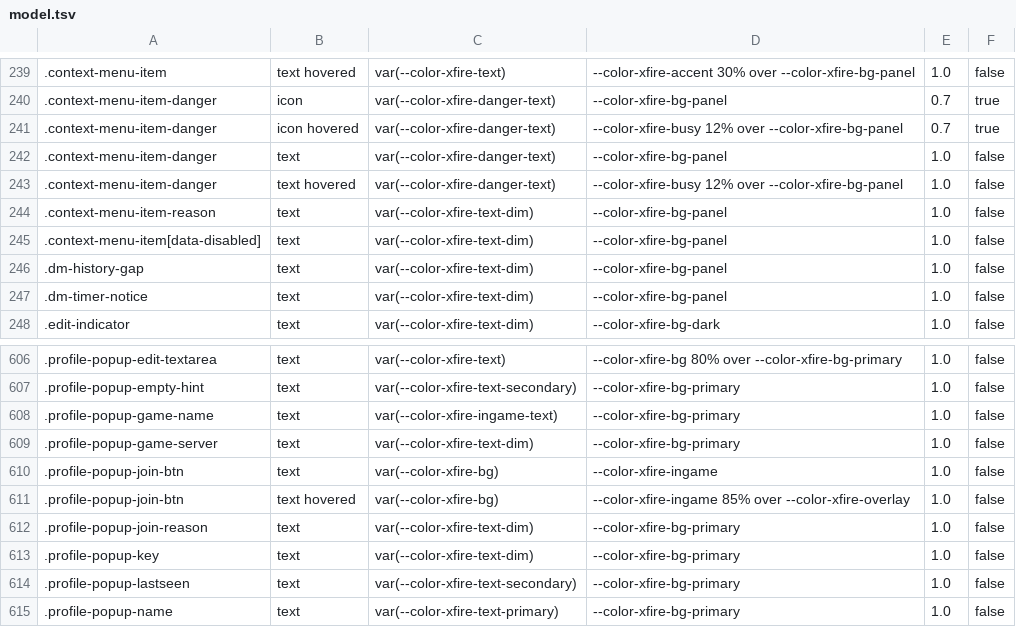
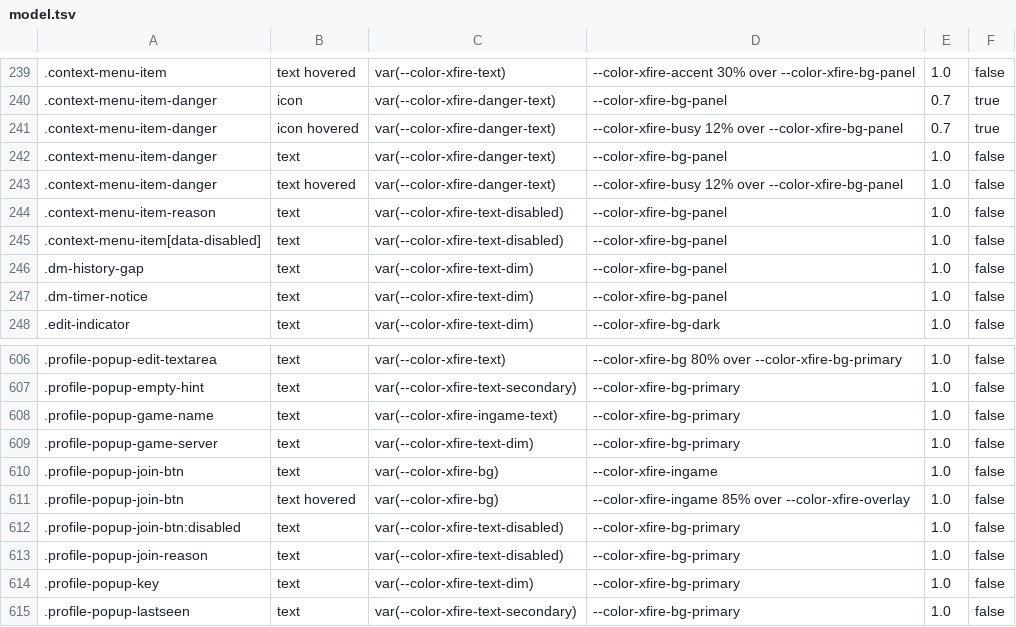
Before and after one commit to ScopeCreep-zip/Rekindle, a TSV file: crates/rekindle-skin/src/access/model.tsv, drawn as a sheet; only a part is shown, gaps mark what is left out; the shorter side is filled out with more unchanged rows.

Commit message:
Skins: a disabled control reads disabled: the text.disabled role (grey, #9a9a9a / #5b5b5b / #a0a0a0 by default; a pack that sets its own text and ground takes 85% of its text over its ground, which meets 4.5:1 on every ground of every built-in; Alloy's light ground took a fixed grey to 3.57:1) for the disabled menu item and its reason and the member popup's Join; the review surfaces keep their own unskinnable --sec-disabled-*

```diff
--- a/crates/rekindle-skin/src/access/model.tsv
+++ b/crates/rekindle-skin/src/access/model.tsv
@@ -243,4 +243,4 @@
 .context-menu-item-danger	text hovered	var(--color-xfire-danger-text)	--color-xfire-busy 12% over --color-xfire-bg-panel	1.0	false
-.context-menu-item-reason	text	var(--color-xfire-text-dim)	--color-xfire-bg-panel	1.0	false
-.context-menu-item[data-disabled]	text	var(--color-xfire-text-dim)	--color-xfire-bg-panel	1.0	false
+.context-menu-item-reason	text	var(--color-xfire-text-disabled)	--color-xfire-bg-panel	1.0	false
+.context-menu-item[data-disabled]	text	var(--color-xfire-text-disabled)	--color-xfire-bg-panel	1.0	false
 .dm-history-gap	text	var(--color-xfire-text-dim)	--color-xfire-bg-panel	1.0	false
@@ -611,3 +611,4 @@
 .profile-popup-join-btn	text hovered	var(--color-xfire-bg)	--color-xfire-ingame 85% over --color-xfire-overlay	1.0	false
-.profile-popup-join-reason	text	var(--color-xfire-text-dim)	--color-xfire-bg-primary	1.0	false
+.profile-popup-join-btn:disabled	text	var(--color-xfire-text-disabled)	--color-xfire-bg-primary	1.0	false
+.profile-popup-join-reason	text	var(--color-xfire-text-disabled)	--color-xfire-bg-primary	1.0	false
 .profile-popup-key	text	var(--color-xfire-text-dim)	--color-xfire-bg-primary	1.0	false
```
Also changed, not shown: 7 other files.
